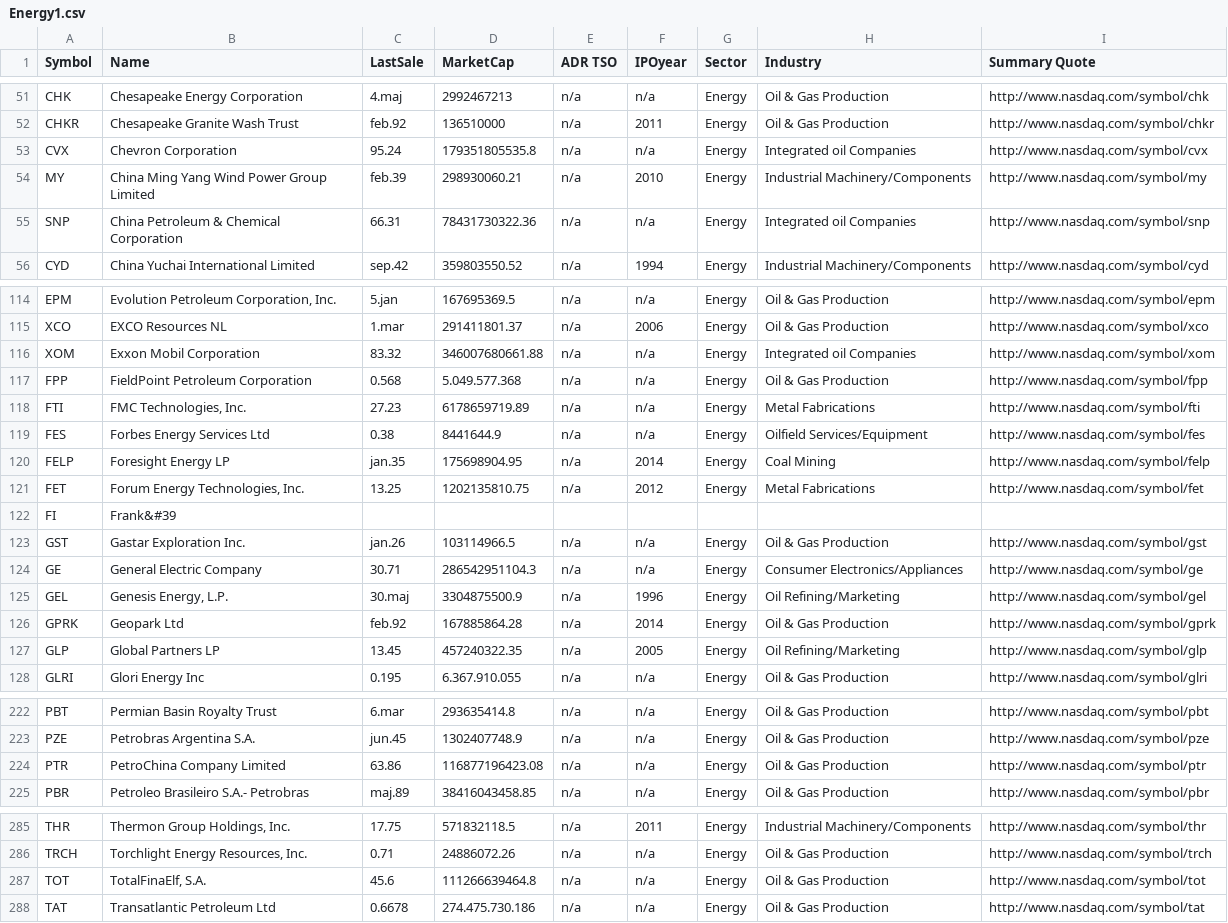
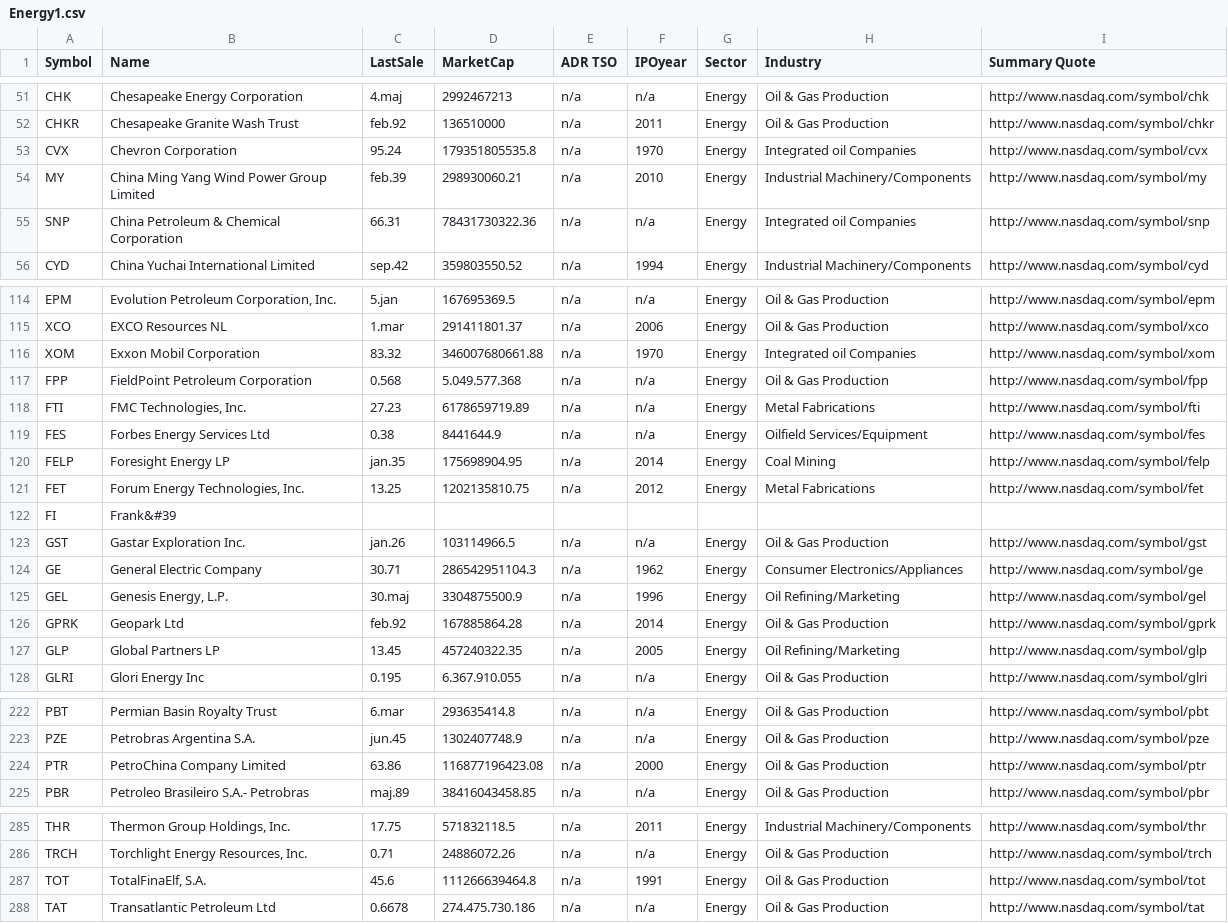
Before and after one commit to nolimal/Profit, a CSV file: podatki/Energy1.csv, drawn as a sheet; only a part is shown, gaps mark what is left out.

```diff
--- a/podatki/Energy1.csv
+++ b/podatki/Energy1.csv
@@ -52,3 +52,3 @@ CHK;Chesapeake Energy Corporation;4.maj;2992467213;n/a;n/a;Energy;Oil & Gas Prod
 CHKR;Chesapeake Granite Wash Trust;feb.92;136510000;n/a;2011;Energy;Oil & Gas Production;http://www.nasdaq.com/symbol/chkr
-CVX;Chevron Corporation;95.24;179351805535.8;n/a;n/a;Energy;Integrated oil Companies;http://www.nasdaq.com/symbol/cvx
+CVX;Chevron Corporation;95.24;179351805535.8;n/a;1970;Energy;Integrated oil Companies;http://www.nasdaq.com/symbol/cvx
 MY;China Ming Yang Wind Power Group Limited;feb.39;298930060.21;n/a;2010;Energy;Industrial Machinery/Components;http://www.nasdaq.com/symbol/my
@@ -115,3 +115,3 @@ EPM;Evolution Petroleum Corporation, Inc.;5.jan;167695369.5;n/a;n/a;Energy;Oil &
 XCO;EXCO Resources NL;1.mar;291411801.37;n/a;2006;Energy;Oil & Gas Production;http://www.nasdaq.com/symbol/xco
-XOM;Exxon Mobil Corporation;83.32;346007680661.88;n/a;n/a;Energy;Integrated oil Companies;http://www.nasdaq.com/symbol/xom
+XOM;Exxon Mobil Corporation;83.32;346007680661.88;n/a;1970;Energy;Integrated oil Companies;http://www.nasdaq.com/symbol/xom
 FPP;FieldPoint Petroleum Corporation;0.568;5.049.577.368;n/a;n/a;Energy;Oil & Gas Production;http://www.nasdaq.com/symbol/fpp
@@ -123,3 +123,3 @@ FI;Frank&#39;;;;;;;
 GST;Gastar Exploration Inc.;jan.26;103114966.5;n/a;n/a;Energy;Oil & Gas Production;http://www.nasdaq.com/symbol/gst
-GE;General Electric Company;30.71;286542951104.3;n/a;n/a;Energy;Consumer Electronics/Appliances;http://www.nasdaq.com/symbol/ge
+GE;General Electric Company;30.71;286542951104.3;n/a;1962;Energy;Consumer Electronics/Appliances;http://www.nasdaq.com/symbol/ge
 GEL;Genesis Energy, L.P.;30.maj;3304875500.9;n/a;1996;Energy;Oil Refining/Marketing;http://www.nasdaq.com/symbol/gel
@@ -223,3 +223,3 @@ PBT;Permian Basin Royalty Trust;6.mar;293635414.8;n/a;n/a;Energy;Oil & Gas Produ
 PZE;Petrobras Argentina S.A.;jun.45;1302407748.9;n/a;n/a;Energy;Oil & Gas Production;http://www.nasdaq.com/symbol/pze
-PTR;PetroChina Company Limited;63.86;116877196423.08;n/a;n/a;Energy;Oil & Gas Production;http://www.nasdaq.com/symbol/ptr
+PTR;PetroChina Company Limited;63.86;116877196423.08;n/a;2000;Energy;Oil & Gas Production;http://www.nasdaq.com/symbol/ptr
 PBR;Petroleo Brasileiro S.A.- Petrobras;maj.89;38416043458.85;n/a;n/a;Energy;Oil & Gas Production;http://www.nasdaq.com/symbol/pbr
@@ -286,3 +286,3 @@ THR;Thermon Group Holdings, Inc.;17.75;571832118.5;n/a;2011;Energy;Industrial Ma
 TRCH;Torchlight Energy Resources, Inc.;0.71;24886072.26;n/a;n/a;Energy;Oil & Gas Production;http://www.nasdaq.com/symbol/trch
-TOT;TotalFinaElf, S.A.;45.6;111266639464.8;n/a;n/a;Energy;Oil & Gas Production;http://www.nasdaq.com/symbol/tot
+TOT;TotalFinaElf, S.A.;45.6;111266639464.8;n/a;1991;Energy;Oil & Gas Production;http://www.nasdaq.com/symbol/tot
 TAT;Transatlantic Petroleum Ltd;0.6678;274.475.730.186;n/a;n/a;Energy;Oil & Gas Production;http://www.nasdaq.com/symbol/tat
```
Also changed, not shown: podatki/Finance1.csv, podatki/Technology1.csv, 1 other file.
